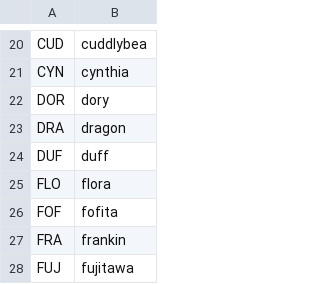
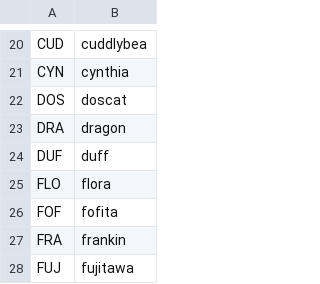
Before and after one commit to veprice/tileSetter, a CSV file: data/stuck-strings.csv, drawn as a sheet; only a part is shown, gaps mark what is left out.

Commit message:
DOR -> DOS

```diff
--- a/data/stuck-strings.csv
+++ b/data/stuck-strings.csv
@@ -21,3 +21,3 @@ CUD,cuddlybea
 CYN,cynthia
-DOR,dory
+DOS,doscat
 DRA,dragon
```
